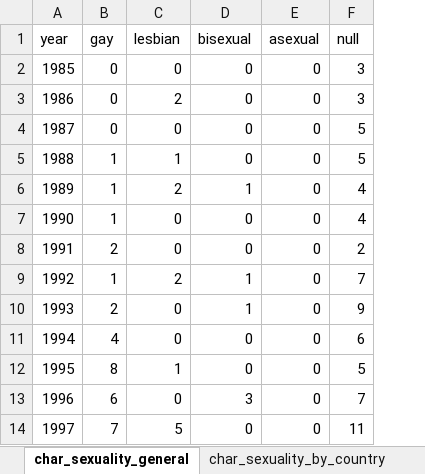
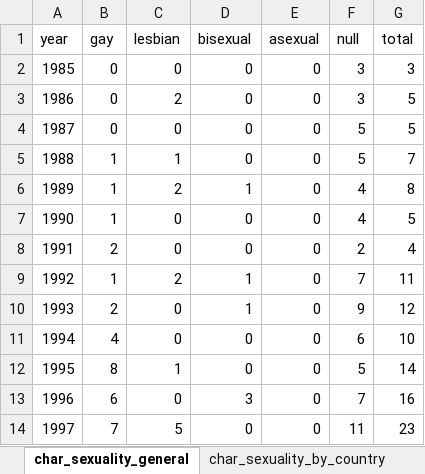
Before and after one commit to s-utsch/lgbtq-games-represent, an Excel workbook: data_for_visualizations/SelectedData.xlsx, sheet char_sexuality_general, drawn as a sheet; only a part is shown; values as stored, in another font and other column widths than the file's, no borders; the diff names each change by its address in the sheet, - before the commit and + after, or states it on an @@ line.

```diff
--- a/data_for_visualizations/SelectedData.xlsx (sheet char_sexuality_general)
+++ b/data_for_visualizations/SelectedData.xlsx (sheet char_sexuality_general)
+column G (total), rows 2-14: 3 | 5 | 5 | 7 | 8 | 5 | 4 | 11 | 12 | 10 | 14 | 16 | 23
```
Also changed, not shown: sheet homophobia_transphobia, sheet char_sexuality_by_country, other sheet tabs, 2 other files.
